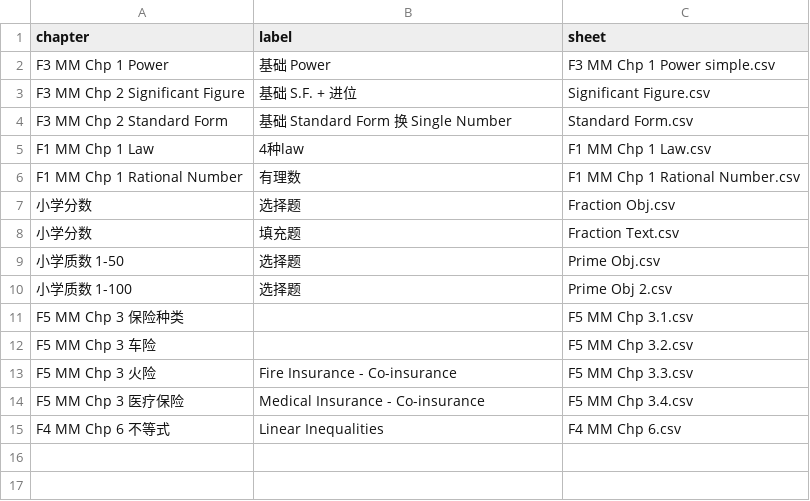
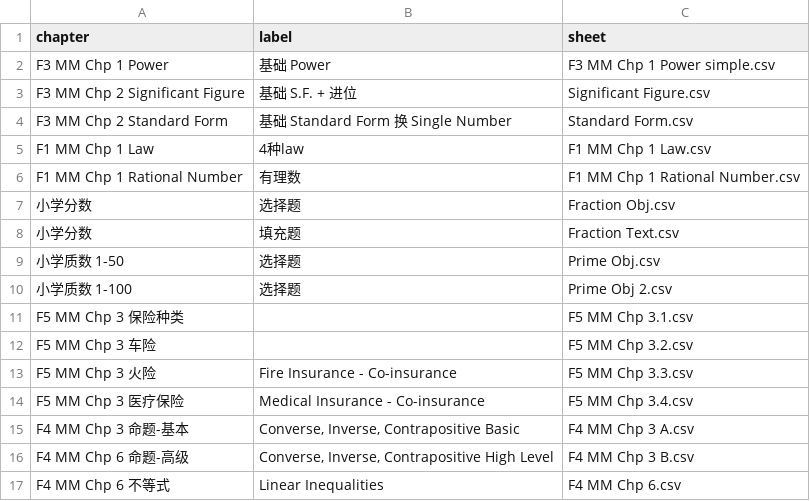
Before and after one commit to nobody0619/MM, a CSV file: Chapters.csv, drawn as a sheet; the diff names each change by its address in the sheet, - before the commit and + after, or states it on an @@ line.

```diff
--- a/Chapters.csv
+++ b/Chapters.csv
+row 15: F4 MM Chp 3 命题-基本 | Converse, Inverse, Contrapositive Basic | F4 MM Chp 3 A.csv
+row 16: F4 MM Chp 6 命题-高级 | Converse, Inverse, Contrapositive High Level | F4 MM Chp 3 B.csv
```
Also changed, not shown: 2 other files.
